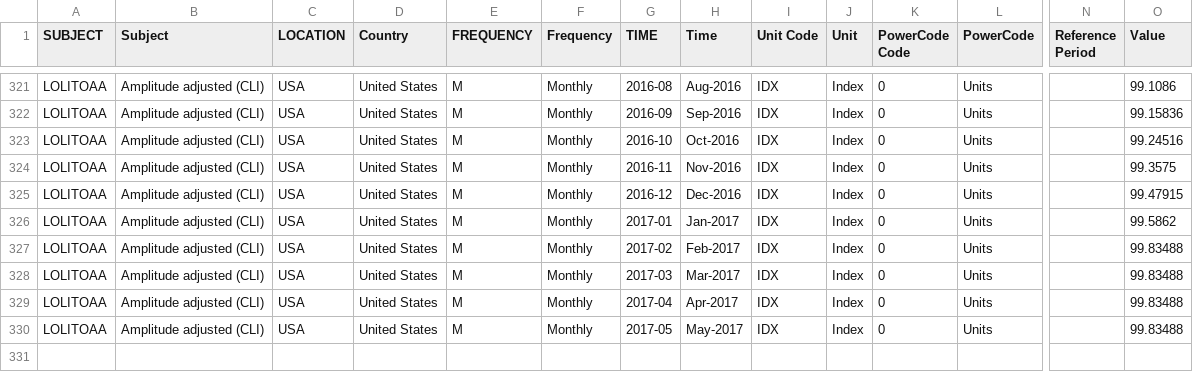
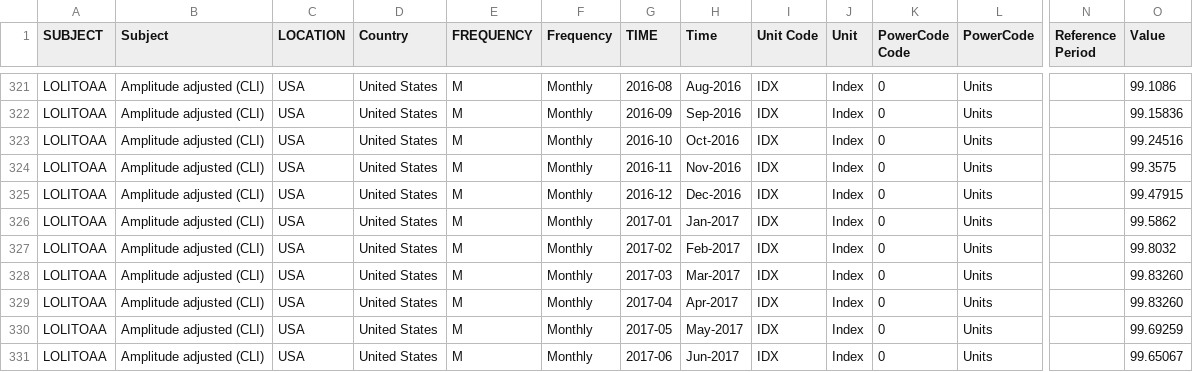
Before and after one commit to AugustinasNomicas/StocksCalculator, a CSV file: csv/old/OECD20170901.csv (was OECD.csv), drawn as a sheet; only a part is shown, gaps mark what is left out; rows hold the shown columns only; the diff names each change by its address in the sheet, - before the commit and + after, or states it on an @@ line.

```diff
--- a/OECD.csv
+++ b/csv/old/OECD20170901.csv
-O327 (Value): 99.83488
+O327 (Value): 99.8032
-O328:O329 (Value): 99.83488
+O328:O329 (Value): 99.83260
-O330 (Value): 99.83488
+O330 (Value): 99.69259
+row 331: LOLITOAA | Amplitude adjusted (CLI) | USA | United States | M | Monthly | 2017-06 | Jun-2017 | IDX | Index | 0 | Units |  | 99.65067
```
Also changed, not shown: csv/2017-08/ECRI.csv, 26 other files.
